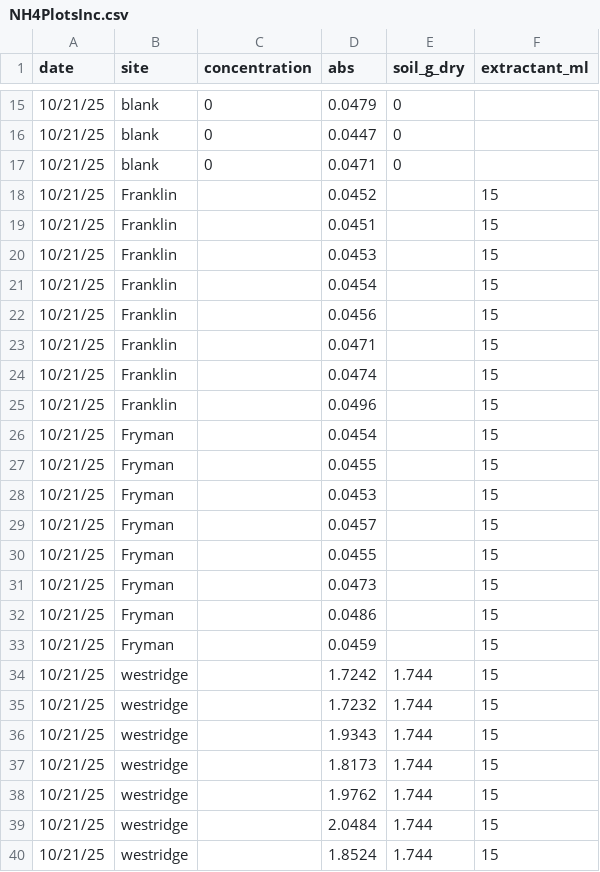
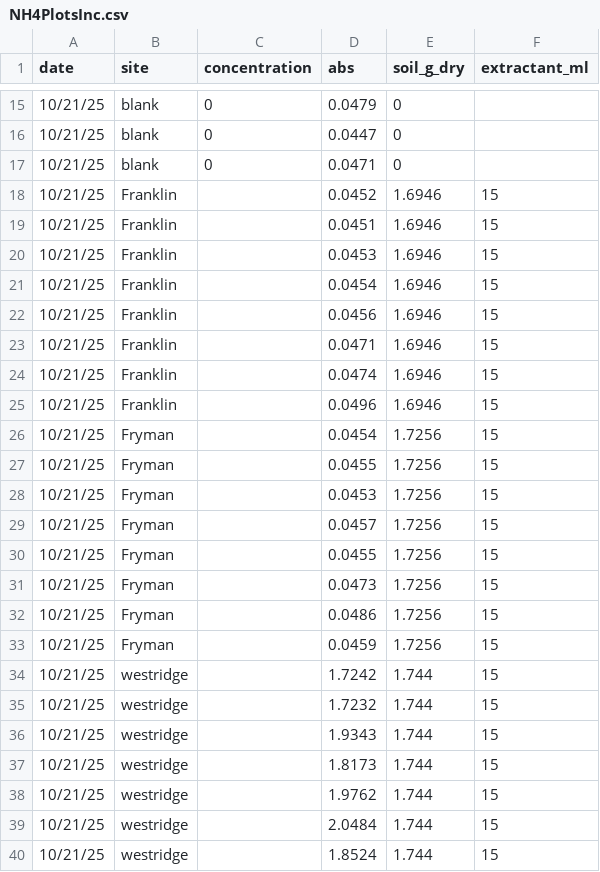
Before and after one commit to grandmathebaby/cbuck, a CSV file: Data/NH4PlotsInc.csv, drawn as a sheet; only a part is shown, gaps mark what is left out; the diff covers the shown part only.

```diff
--- a/Data/NH4PlotsInc.csv
+++ b/Data/NH4PlotsInc.csv
@@ -17,18 +17,18 @@ date,site,concentration,abs,soil_g_dry,extractant_ml
 10/21/25,blank,0,0.0471,0,
-10/21/25,Franklin,,0.0452,,15
-10/21/25,Franklin,,0.0451,,15
-10/21/25,Franklin,,0.0453,,15
-10/21/25,Franklin,,0.0454,,15
-10/21/25,Franklin,,0.0456,,15
-10/21/25,Franklin,,0.0471,,15
-10/21/25,Franklin,,0.0474,,15
-10/21/25,Franklin,,0.0496,,15
-10/21/25,Fryman,,0.0454,,15
-10/21/25,Fryman,,0.0455,,15
-10/21/25,Fryman,,0.0453,,15
-10/21/25,Fryman,,0.0457,,15
-10/21/25,Fryman,,0.0455,,15
-10/21/25,Fryman,,0.0473,,15
-10/21/25,Fryman,,0.0486,,15
-10/21/25,Fryman,,0.0459,,15
+10/21/25,Franklin,,0.0452,1.6946,15
+10/21/25,Franklin,,0.0451,1.6946,15
+10/21/25,Franklin,,0.0453,1.6946,15
+10/21/25,Franklin,,0.0454,1.6946,15
+10/21/25,Franklin,,0.0456,1.6946,15
+10/21/25,Franklin,,0.0471,1.6946,15
+10/21/25,Franklin,,0.0474,1.6946,15
+10/21/25,Franklin,,0.0496,1.6946,15
+10/21/25,Fryman,,0.0454,1.7256,15
+10/21/25,Fryman,,0.0455,1.7256,15
+10/21/25,Fryman,,0.0453,1.7256,15
+10/21/25,Fryman,,0.0457,1.7256,15
+10/21/25,Fryman,,0.0455,1.7256,15
+10/21/25,Fryman,,0.0473,1.7256,15
+10/21/25,Fryman,,0.0486,1.7256,15
+10/21/25,Fryman,,0.0459,1.7256,15
 10/21/25,westridge,,1.7242,1.744,15
```
Also changed, not shown: 40 edited cells elsewhere in this file, Data/NH4_Calculated_Result.csv, Data/NO3PlotsInc.csv, 2 other files.
